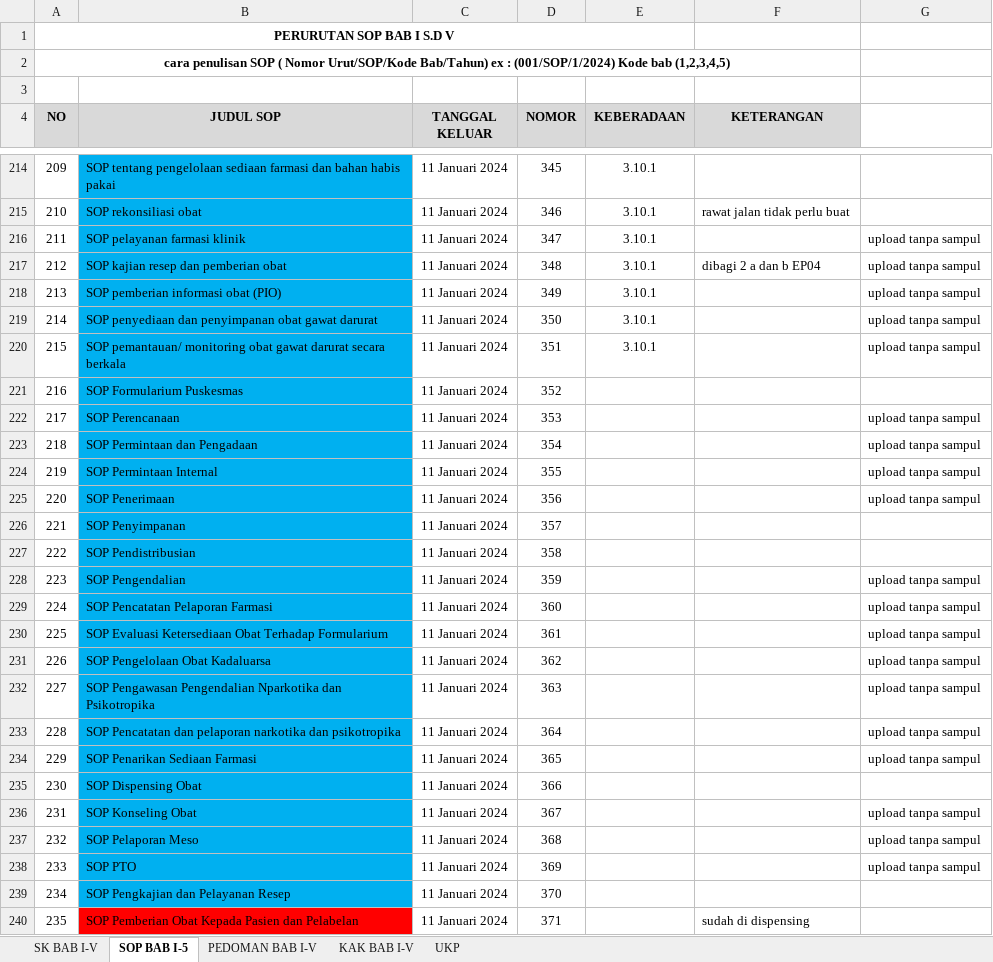
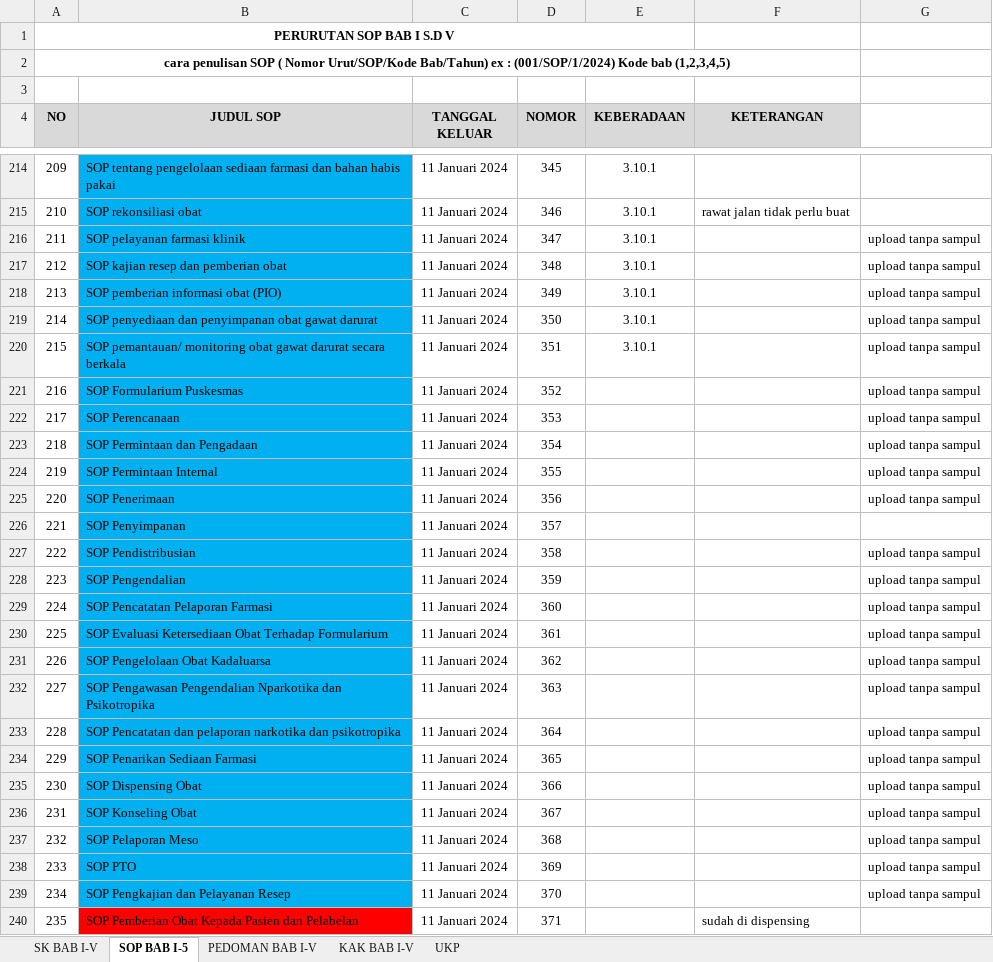
Before and after one commit to arifdata/reporeakre, an Excel workbook: other/URUTAN SK SOP PEDOMAN KAK NEW-1.xlsx, sheet SOP BAB I-5, drawn as a sheet; only a part is shown, gaps mark what is left out; values as stored, in another font and other column widths than the file's, no borders; the diff names each change by its address in the sheet, - before the commit and + after, or states it on an @@ line.

Commit message:
upload SOP Formularium, revisi nomor SOP EP 04

```diff
--- a/other/URUTAN SK SOP PEDOMAN KAK NEW-1.xlsx (sheet SOP BAB I-5)
+++ b/other/URUTAN SK SOP PEDOMAN KAK NEW-1.xlsx (sheet SOP BAB I-5)
-F217 (KETERANGAN): dibagi 2 a dan b EP04
+F217 (KETERANGAN): (empty)
-G221: (empty)
+G221: upload tanpa sampul
-G227: (empty)
+G227: upload tanpa sampul
-G235: (empty)
+G235: upload tanpa sampul
-G239: (empty)
+G239: upload tanpa sampul
```
Also changed, not shown: 3 other files.
